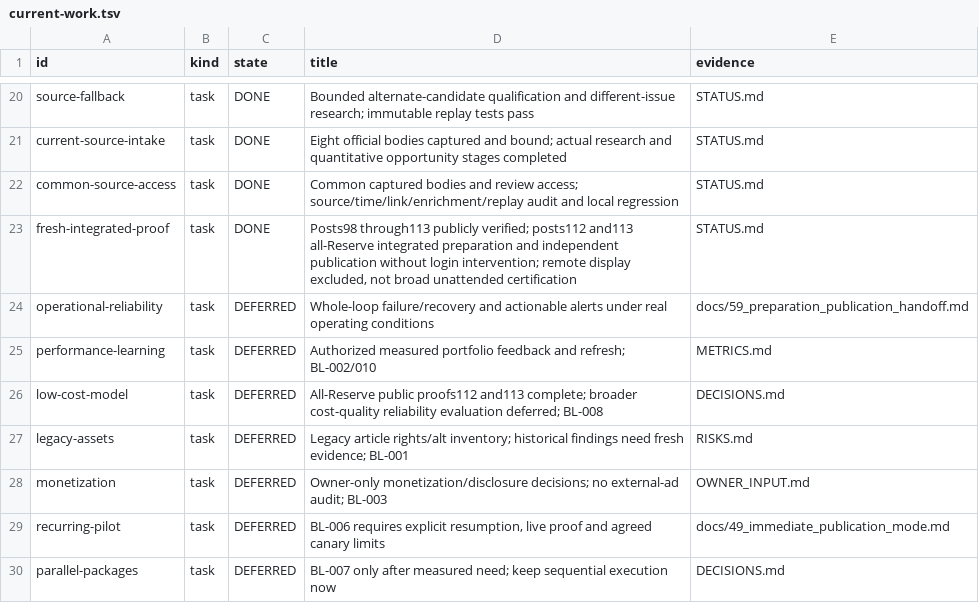
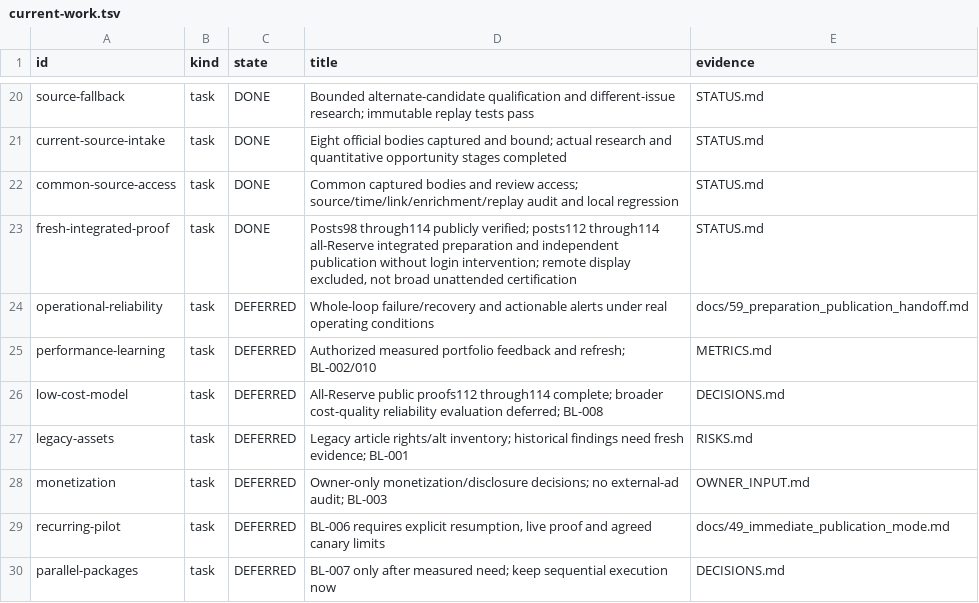
Before and after one commit to dokwanoh/TStory_Agent, a TSV file: contracts/current-work.tsv, drawn as a sheet; only a part is shown, gaps mark what is left out.

Commit message:
docs: record third all-Reserve public proof

```diff
--- a/contracts/current-work.tsv
+++ b/contracts/current-work.tsv
@@ -22,6 +22,6 @@ current-source-intake	task	DONE	Eight official bodies captured and bound; actual
 common-source-access	task	DONE	Common captured bodies and review access; source/time/link/enrichment/replay audit and local regression	STATUS.md
-fresh-integrated-proof	task	DONE	Posts98 through113 publicly verified; posts112 and113 all-Reserve integrated preparation and independent publication without login intervention; remote display excluded, not broad unattended certification	STATUS.md
+fresh-integrated-proof	task	DONE	Posts98 through114 publicly verified; posts112 through114 all-Reserve integrated preparation and independent publication without login intervention; remote display excluded, not broad unattended certification	STATUS.md
 operational-reliability	task	DEFERRED	Whole-loop failure/recovery and actionable alerts under real operating conditions	docs/59_preparation_publication_handoff.md
 performance-learning	task	DEFERRED	Authorized measured portfolio feedback and refresh; BL-002/010	METRICS.md
-low-cost-model	task	DEFERRED	All-Reserve public proofs112 and113 complete; broader cost-quality reliability evaluation deferred; BL-008	DECISIONS.md
+low-cost-model	task	DEFERRED	All-Reserve public proofs112 through114 complete; broader cost-quality reliability evaluation deferred; BL-008	DECISIONS.md
 legacy-assets	task	DEFERRED	Legacy article rights/alt inventory; historical findings need fresh evidence; BL-001	RISKS.md
```
Also changed, not shown: 5 other files.
